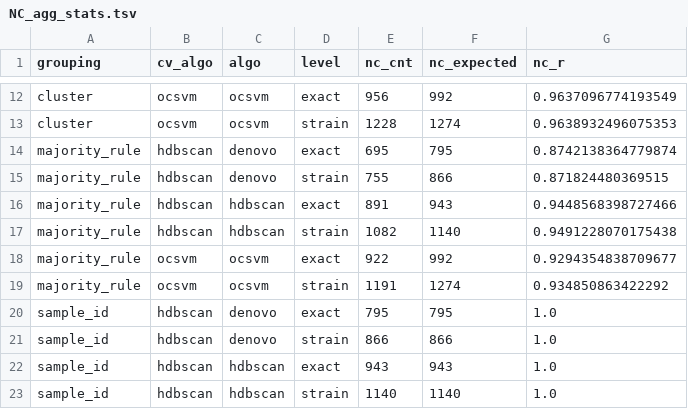
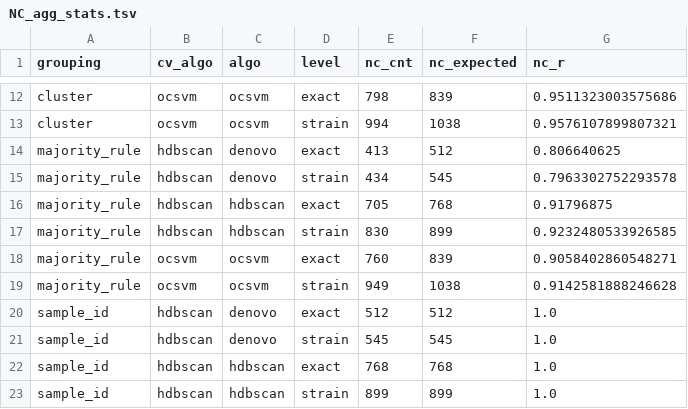
Before and after one commit to aditi48n/SABer, a TSV file: dev_utils/renyi_entropy/SABer_CV/NC_agg_stats.tsv, drawn as a sheet; only a part is shown, gaps mark what is left out; the diff covers the shown part only; the diff names each change by its address in the sheet, - before the commit and + after, or states it on an @@ line.

```diff
--- a/dev_utils/renyi_entropy/SABer_CV/NC_agg_stats.tsv
+++ b/dev_utils/renyi_entropy/SABer_CV/NC_agg_stats.tsv
-E12 (nc_cnt): 956
+E12 (nc_cnt): 798
-F12 (nc_expected): 992
+F12 (nc_expected): 839
-G12 (nc_r): 0.9637096774193549
+G12 (nc_r): 0.9511323003575686
-E13 (nc_cnt): 1228
+E13 (nc_cnt): 994
-F13 (nc_expected): 1274
+F13 (nc_expected): 1038
-G13 (nc_r): 0.9638932496075353
+G13 (nc_r): 0.9576107899807321
-E14 (nc_cnt): 695
+E14 (nc_cnt): 413
-F14 (nc_expected): 795
+F14 (nc_expected): 512
-G14 (nc_r): 0.8742138364779874
+G14 (nc_r): 0.806640625
-E15 (nc_cnt): 755
+E15 (nc_cnt): 434
-F15 (nc_expected): 866
+F15 (nc_expected): 545
-G15 (nc_r): 0.871824480369515
+G15 (nc_r): 0.7963302752293578
-E16 (nc_cnt): 891
+E16 (nc_cnt): 705
-F16 (nc_expected): 943
+F16 (nc_expected): 768
-G16 (nc_r): 0.9448568398727466
+G16 (nc_r): 0.91796875
-E17 (nc_cnt): 1082
+E17 (nc_cnt): 830
-F17 (nc_expected): 1140
+F17 (nc_expected): 899
-G17 (nc_r): 0.9491228070175438
+G17 (nc_r): 0.9232480533926585
-E18 (nc_cnt): 922
+E18 (nc_cnt): 760
-F18 (nc_expected): 992
+F18 (nc_expected): 839
-G18 (nc_r): 0.9294354838709677
+G18 (nc_r): 0.9058402860548271
-E19 (nc_cnt): 1191
+E19 (nc_cnt): 949
-F19 (nc_expected): 1274
+F19 (nc_expected): 1038
-G19 (nc_r): 0.934850863422292
+G19 (nc_r): 0.9142581888246628
-E20 (nc_cnt): 795
+E20 (nc_cnt): 512
-F20 (nc_expected): 795
+F20 (nc_expected): 512
-E21 (nc_cnt): 866
+E21 (nc_cnt): 545
-F21 (nc_expected): 866
+F21 (nc_expected): 545
-E22 (nc_cnt): 943
+E22 (nc_cnt): 768
-F22 (nc_expected): 943
+F22 (nc_expected): 768
-E23 (nc_cnt): 1140
+E23 (nc_cnt): 899
-F23 (nc_expected): 1140
+F23 (nc_expected): 899
```
Also changed, not shown: 52 edited cells elsewhere in this file, dev_utils/renyi_entropy/SABer_CV/MQ_agg_stats.tsv, dev_utils/renyi_entropy/references/cluster_table.tsv, 10 other files.
